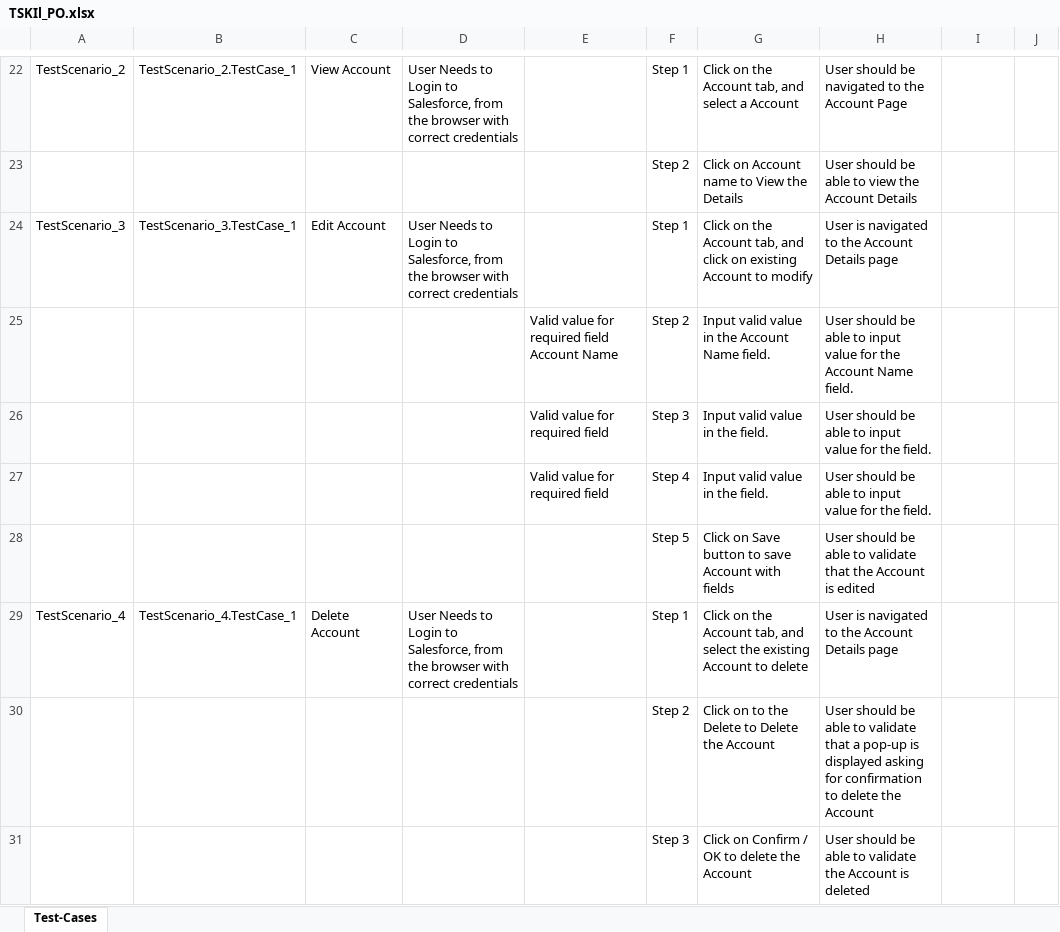
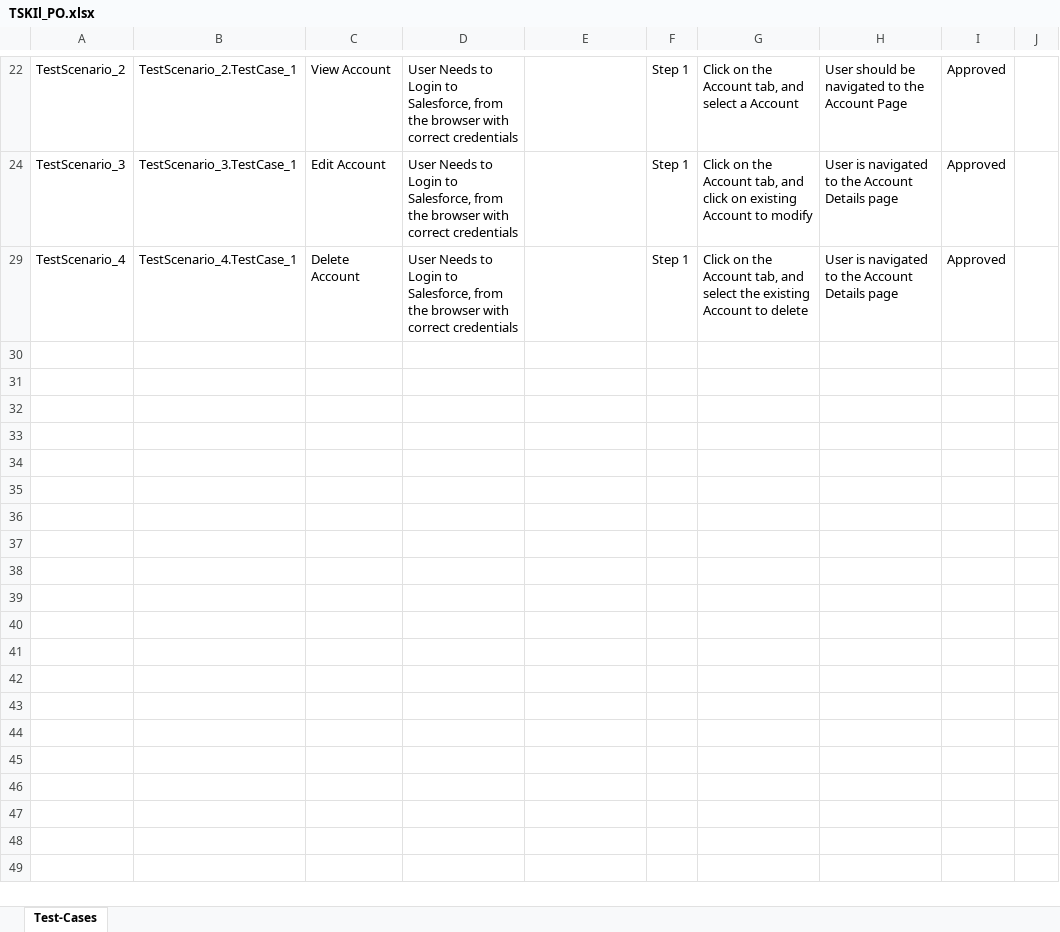
Before and after one commit to ShaikMohamedIrfan/TSKill, an Excel workbook: TSKIl_PO.xlsx, sheet Test-Cases, drawn as a sheet; only a part is shown, gaps mark what is left out; values as stored, in another font and other column widths than the file's, no borders; table styles not drawn; the diff covers the shown part only; the diff names each change by its address in the sheet, - before the commit and + after, or states it on an @@ line.

```diff
--- a/TSKIl_PO.xlsx (sheet Test-Cases)
+++ b/TSKIl_PO.xlsx (sheet Test-Cases)
-I22: (empty)
+I22: Approved
@@ row 23 hidden:  |  |  |  |  | Step 2 | Click on Account name to View the Details | User should be able to view the Account Details @@
-I24: (empty)
+I24: Approved
@@ row 25 hidden:  |  |  |  | Valid value for required field Account Name | Step 2 | Input valid value in the Account Name field. | User should be able to input value for the Account Name field. @@
@@ row 26 hidden:  |  |  |  | Valid value for required field | Step 3 | Input valid value in the field. | User should be able to input value for the field. @@
@@ row 27 hidden:  |  |  |  | Valid value for required field | Step 4 | Input valid value in the field. | User should be able to input value for the field. @@
@@ row 28 hidden:  |  |  |  |  | Step 5 | Click on Save button to save Account with fields | User should be able to validate that the Account is edited @@
-I29: (empty)
+I29: Approved
@@ row 30 hidden:  |  |  |  |  | Step 2 | Click on to the Delete to Delete the Account | User should be able to validate that a pop-up is displayed asking for confirmation to delete the Account @@
@@ row 31 hidden:  |  |  |  |  | Step 3 | Click on Confirm / OK to delete the Account | User should be able to validate the Account is deleted @@
```
Also changed, not shown: 15 hidden or unhidden rows and 5 edited cells elsewhere in this sheet.
